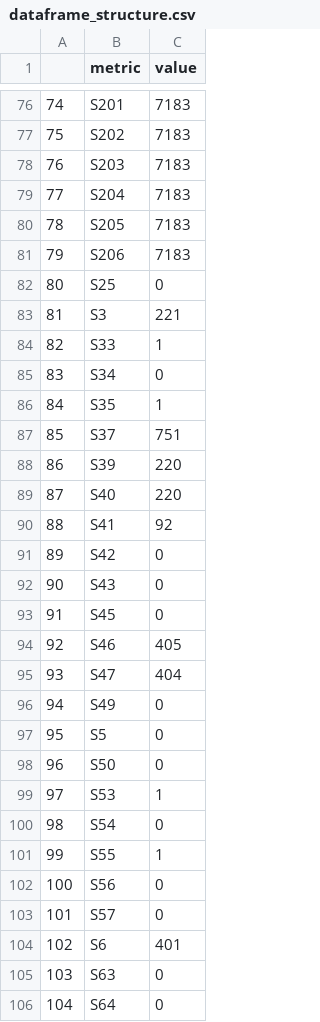
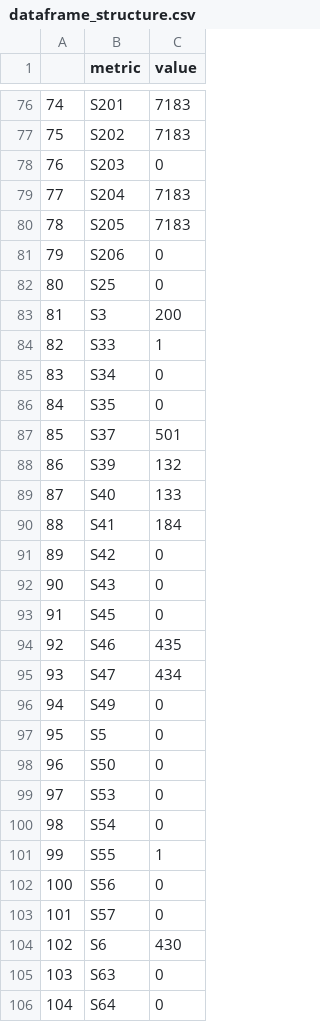
Before and after one commit to PasqualeAndreacchio/AnomalyDection-Spark, a CSV file: dataframe_structure.csv, drawn as a sheet; only a part is shown, gaps mark what is left out; the diff covers the shown part only.

```diff
--- a/dataframe_structure.csv
+++ b/dataframe_structure.csv
@@ -77,15 +77,15 @@
 75,S202,7183
-76,S203,7183
+76,S203,0
 77,S204,7183
 78,S205,7183
-79,S206,7183
+79,S206,0
 80,S25,0
-81,S3,221
+81,S3,200
 82,S33,1
 83,S34,0
-84,S35,1
-85,S37,751
-86,S39,220
-87,S40,220
-88,S41,92
+84,S35,0
+85,S37,501
+86,S39,132
+87,S40,133
+88,S41,184
 89,S42,0
@@ -93,4 +93,4 @@
 91,S45,0
-92,S46,405
-93,S47,404
+92,S46,435
+93,S47,434
 94,S49,0
@@ -98,3 +98,3 @@
 96,S50,0
-97,S53,1
+97,S53,0
 98,S54,0
@@ -103,3 +103,3 @@
 101,S57,0
-102,S6,401
+102,S6,430
 103,S63,0
```
Also changed, not shown: 37 edited cells elsewhere in this file, 1 other file.
